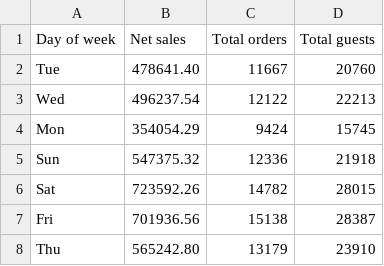
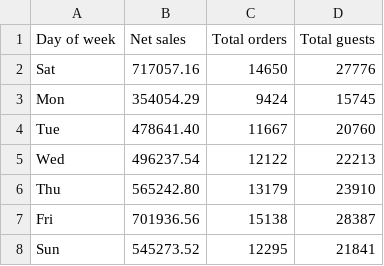
Before and after one commit to BHERRIN7/brassstap-data, a CSV file: data/Day of week (totals).csv, drawn as a sheet.

Commit message:
Update Day of week (totals).csv — 2026-10-30

```diff
--- a/data/Day of week (totals).csv
+++ b/data/Day of week (totals).csv
@@ -1,8 +1,8 @@
 Day of week,Net sales,Total orders,Total guests
+Sat,717057.16,14650,27776
+Mon,354054.29,9424,15745
 Tue,478641.40,11667,20760
 Wed,496237.54,12122,22213
-Mon,354054.29,9424,15745
-Sun,547375.32,12336,21918
-Sat,723592.26,14782,28015
+Thu,565242.80,13179,23910
 Fri,701936.56,15138,28387
-Thu,565242.80,13179,23910
+Sun,545273.52,12295,21841
```
